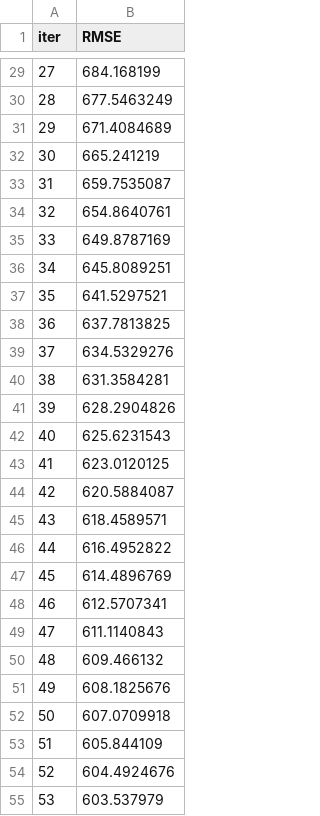
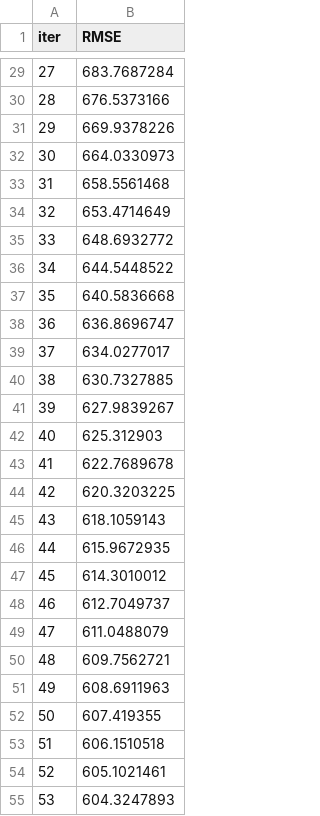
Before and after one commit to amitkedia007/Blueberry-Yield-Prediction, a TSV file: catboost_info/learn_error.tsv, drawn as a sheet; only a part is shown, gaps mark what is left out; the diff covers the shown part only.

```diff
--- a/catboost_info/learn_error.tsv
+++ b/catboost_info/learn_error.tsv
@@ -29,27 +29,27 @@ iter	RMSE
-27	684.168199
-28	677.5463249
-29	671.4084689
-30	665.241219
-31	659.7535087
-32	654.8640761
-33	649.8787169
-34	645.8089251
-35	641.5297521
-36	637.7813825
-37	634.5329276
-38	631.3584281
-39	628.2904826
-40	625.6231543
-41	623.0120125
-42	620.5884087
-43	618.4589571
-44	616.4952822
-45	614.4896769
-46	612.5707341
-47	611.1140843
-48	609.466132
-49	608.1825676
-50	607.0709918
-51	605.844109
-52	604.4924676
-53	603.537979
+27	683.7687284
+28	676.5373166
+29	669.9378226
+30	664.0330973
+31	658.5561468
+32	653.4714649
+33	648.6932772
+34	644.5448522
+35	640.5836668
+36	636.8696747
+37	634.0277017
+38	630.7327885
+39	627.9839267
+40	625.312903
+41	622.7689678
+42	620.3203225
+43	618.1059143
+44	615.9672935
+45	614.3010012
+46	612.7049737
+47	611.0488079
+48	609.7562721
+49	608.6911963
+50	607.419355
+51	606.1510518
+52	605.1021461
+53	604.3247893
```
Also changed, not shown: 73 edited cells elsewhere in this file, catboost_info/time_left.tsv, 9 other files.
